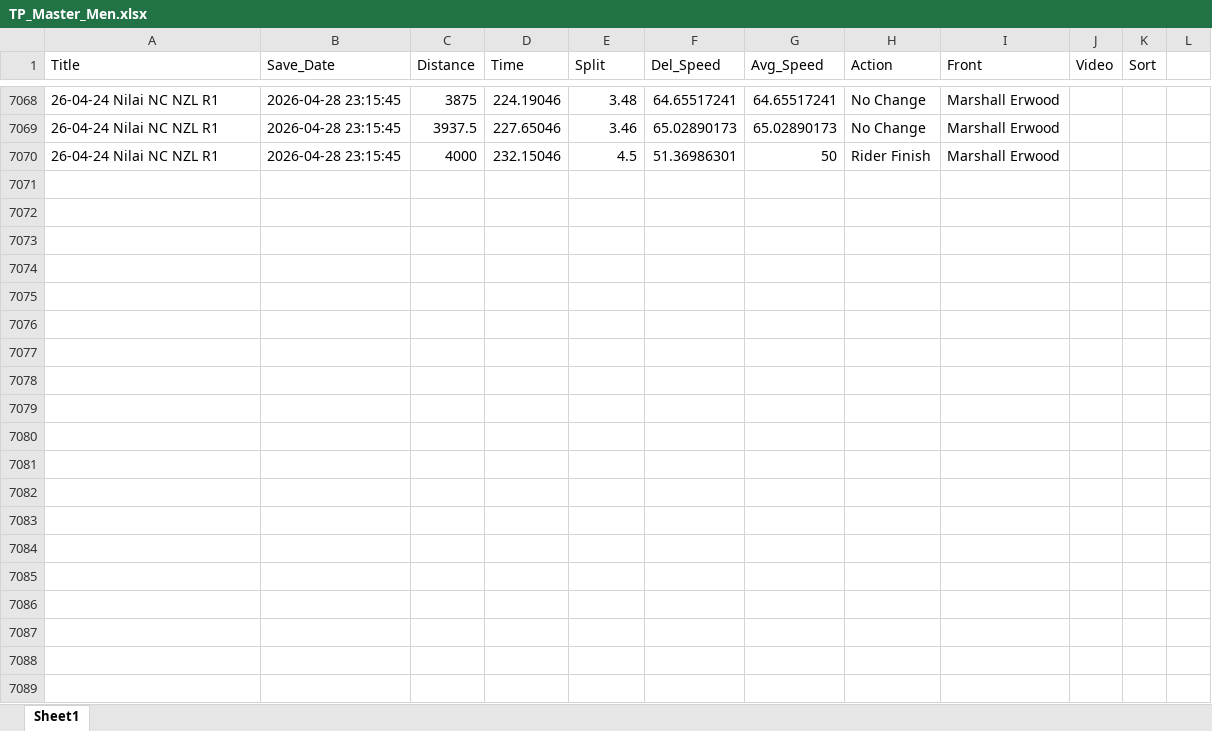
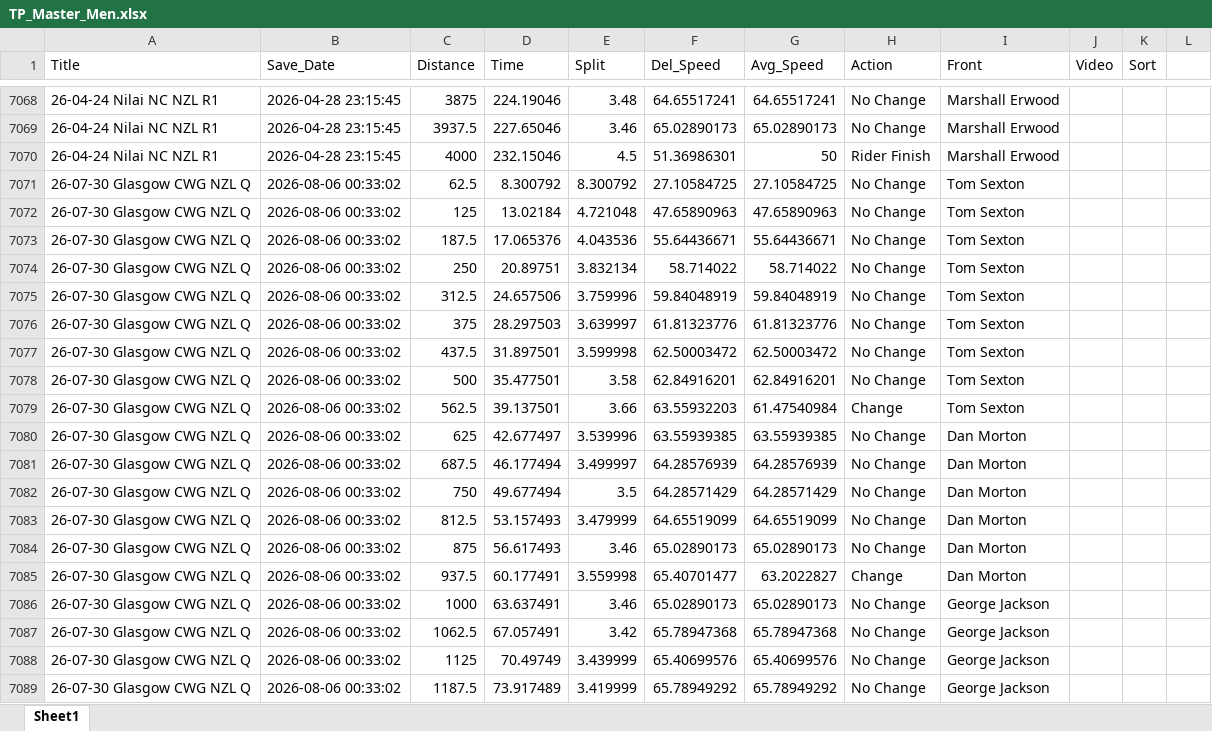
Before and after one commit to Bremz09/CNZPD, an Excel workbook: pages/video_analysis/TP_Master_Men.xlsx, sheet Sheet1, drawn as a sheet; only a part is shown, gaps mark what is left out; values as stored, in another font and other column widths than the file's, no borders; the diff covers the shown part only; the diff names each change by its address in the sheet, - before the commit and + after, or states it on an @@ line.

```diff
--- a/pages/video_analysis/TP_Master_Men.xlsx (sheet Sheet1)
+++ b/pages/video_analysis/TP_Master_Men.xlsx (sheet Sheet1)
+row 7071: 26-07-30 Glasgow CWG NZL Q | 2026-08-06 00:33:02 | 62.5 | 8.300792 | 8.300792 | 27.10584725 | 27.10584725 | No Change | Tom Sexton
+row 7072: 26-07-30 Glasgow CWG NZL Q | 2026-08-06 00:33:02 | 125 | 13.02184 | 4.721048 | 47.65890963 | 47.65890963 | No Change | Tom Sexton
+row 7073: 26-07-30 Glasgow CWG NZL Q | 2026-08-06 00:33:02 | 187.5 | 17.065376 | 4.043536 | 55.64436671 | 55.64436671 | No Change | Tom Sexton
+row 7074: 26-07-30 Glasgow CWG NZL Q | 2026-08-06 00:33:02 | 250 | 20.89751 | 3.832134 | 58.714022 | 58.714022 | No Change | Tom Sexton
+row 7075: 26-07-30 Glasgow CWG NZL Q | 2026-08-06 00:33:02 | 312.5 | 24.657506 | 3.759996 | 59.84048919 | 59.84048919 | No Change | Tom Sexton
+row 7076: 26-07-30 Glasgow CWG NZL Q | 2026-08-06 00:33:02 | 375 | 28.297503 | 3.639997 | 61.81323776 | 61.81323776 | No Change | Tom Sexton
+row 7077: 26-07-30 Glasgow CWG NZL Q | 2026-08-06 00:33:02 | 437.5 | 31.897501 | 3.599998 | 62.50003472 | 62.50003472 | No Change | Tom Sexton
+row 7078: 26-07-30 Glasgow CWG NZL Q | 2026-08-06 00:33:02 | 500 | 35.477501 | 3.58 | 62.84916201 | 62.84916201 | No Change | Tom Sexton
+row 7079: 26-07-30 Glasgow CWG NZL Q | 2026-08-06 00:33:02 | 562.5 | 39.137501 | 3.66 | 63.55932203 | 61.47540984 | Change | Tom Sexton
+row 7080: 26-07-30 Glasgow CWG NZL Q | 2026-08-06 00:33:02 | 625 | 42.677497 | 3.539996 | 63.55939385 | 63.55939385 | No Change | Dan Morton
+row 7081: 26-07-30 Glasgow CWG NZL Q | 2026-08-06 00:33:02 | 687.5 | 46.177494 | 3.499997 | 64.28576939 | 64.28576939 | No Change | Dan Morton
+row 7082: 26-07-30 Glasgow CWG NZL Q | 2026-08-06 00:33:02 | 750 | 49.677494 | 3.5 | 64.28571429 | 64.28571429 | No Change | Dan Morton
+row 7083: 26-07-30 Glasgow CWG NZL Q | 2026-08-06 00:33:02 | 812.5 | 53.157493 | 3.479999 | 64.65519099 | 64.65519099 | No Change | Dan Morton
+row 7084: 26-07-30 Glasgow CWG NZL Q | 2026-08-06 00:33:02 | 875 | 56.617493 | 3.46 | 65.02890173 | 65.02890173 | No Change | Dan Morton
+row 7085: 26-07-30 Glasgow CWG NZL Q | 2026-08-06 00:33:02 | 937.5 | 60.177491 | 3.559998 | 65.40701477 | 63.2022827 | Change | Dan Morton
+row 7086: 26-07-30 Glasgow CWG NZL Q | 2026-08-06 00:33:02 | 1000 | 63.637491 | 3.46 | 65.02890173 | 65.02890173 | No Change | George Jackson
+row 7087: 26-07-30 Glasgow CWG NZL Q | 2026-08-06 00:33:02 | 1062.5 | 67.057491 | 3.42 | 65.78947368 | 65.78947368 | No Change | George Jackson
+row 7088: 26-07-30 Glasgow CWG NZL Q | 2026-08-06 00:33:02 | 1125 | 70.49749 | 3.439999 | 65.40699576 | 65.40699576 | No Change | George Jackson
+row 7089: 26-07-30 Glasgow CWG NZL Q | 2026-08-06 00:33:02 | 1187.5 | 73.917489 | 3.419999 | 65.78949292 | 65.78949292 | No Change | George Jackson
```
Also changed, not shown: 45 added rows elsewhere in this sheet, pages/video_analysis/IP_Master_Men.xlsx, pages/video_analysis/IP_Master_Women.xlsx, 9 other files.
